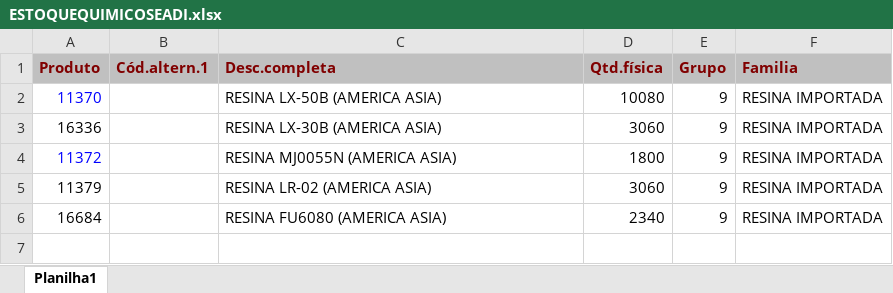
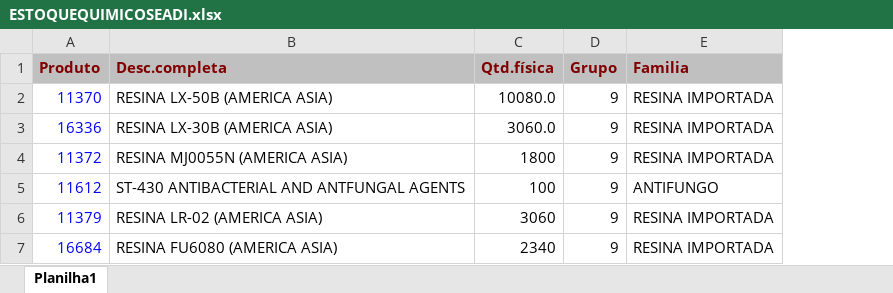
Before and after one commit to afbertuolsmart/QUIMICOS-ANALISE, an Excel workbook: data-source/ESTOQUEQUIMICOSEADI.xlsx, sheet Planilha1, drawn as a sheet; values as stored, in another font and other column widths than the file's, no borders; removed rows and columns are numbered as before the commit, all else as after; the diff names each change by its address in the sheet, - before the commit and + after, or states it on an @@ line.

```diff
--- a/data-source/ESTOQUEQUIMICOSEADI.xlsx (sheet Planilha1)
+++ b/data-source/ESTOQUEQUIMICOSEADI.xlsx (sheet Planilha1)
-column B (Cód.altern.1), empty
-C2 (Qtd.física): 10080
+C2 (Qtd.física): 10080.0
-A3 text colour: black
+A3 text colour: #0000FF
-C3 (Qtd.física): 3060
+C3 (Qtd.física): 3060.0
+row 5: 11612 | ST-430 ANTIBACTERIAL AND ANTFUNGAL AGENTS | 100 | 9 | ANTIFUNGO
-A6:A7 text colour: black
+A6:A7 text colour: #0000FF
```
Also changed, not shown: data-source/COMPRAQUIMICOSPARAGUAI.xlsx, data-source/COMPRASQUIMICOS.xlsx, 9 other files.
